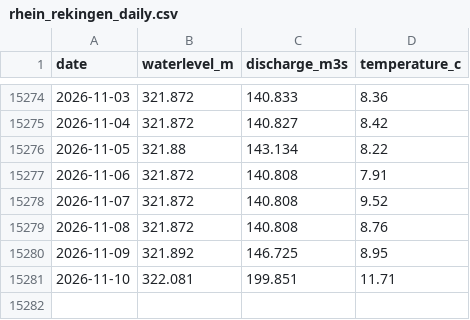
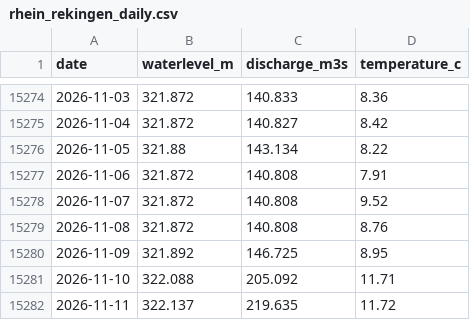
Before and after one commit to samuelb/rheinstats, a CSV file: rhein_rekingen_daily.csv, drawn as a sheet; only a part is shown, gaps mark what is left out.

```diff
--- a/rhein_rekingen_daily.csv
+++ b/rhein_rekingen_daily.csv
@@ -15280,2 +15280,3 @@ date,waterlevel_m,discharge_m3s,temperature_c
 2026-11-09,321.892,146.725,8.95
-2026-11-10,322.081,199.851,11.71
+2026-11-10,322.088,205.092,11.71
+2026-11-11,322.137,219.635,11.72
```
Also changed, not shown: 1 other file.
